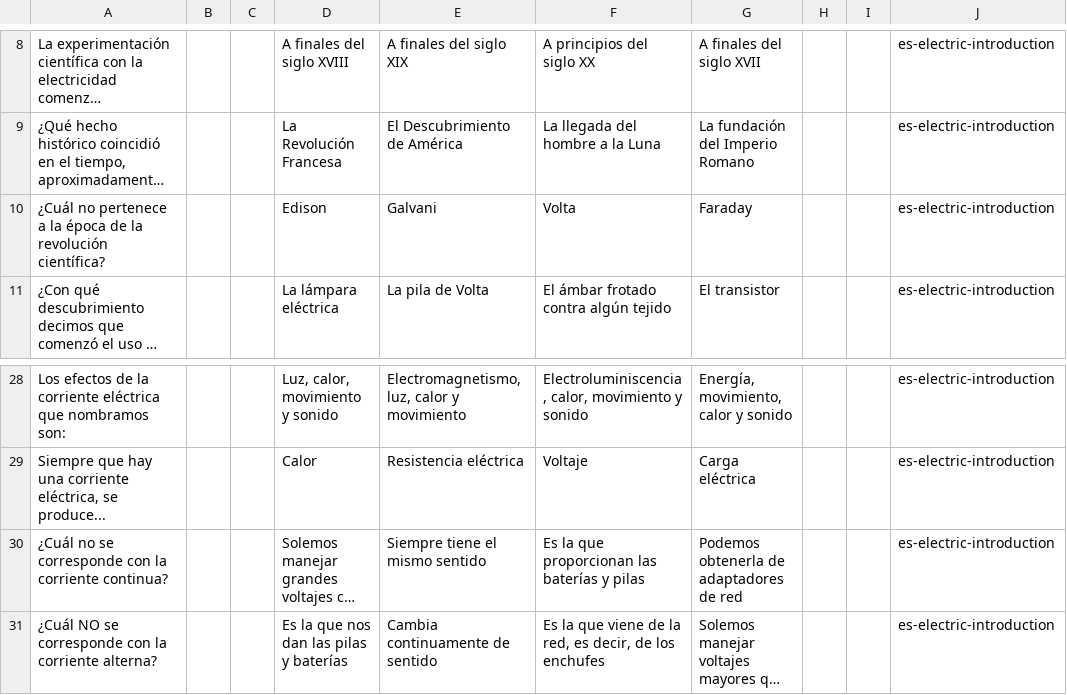
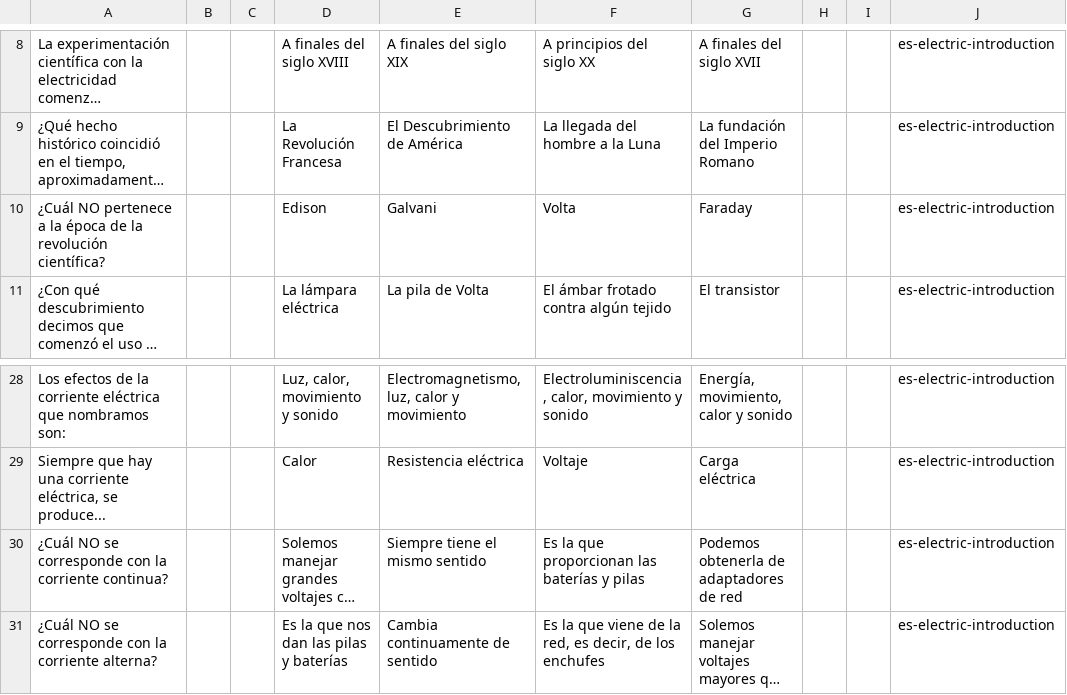
Before and after one commit to picuino/test, a CSV file: source-multichoice/build/es-electric-introduction.csv, drawn as a sheet; only a part is shown, gaps mark what is left out; long unchanged cells end in …; the diff names each change by its address in the sheet, - before the commit and + after, or states it on an @@ line.

```diff
--- a/source-multichoice/build/es-electric-introduction.csv
+++ b/source-multichoice/build/es-electric-introduction.csv
-A10: ¿Cuál no pertenece a…
+A10: ¿Cuál NO pertenece a…
-A30: ¿Cuál no se corresponde…
+A30: ¿Cuál NO se corresponde…
```
Also changed, not shown: 21 other files.
